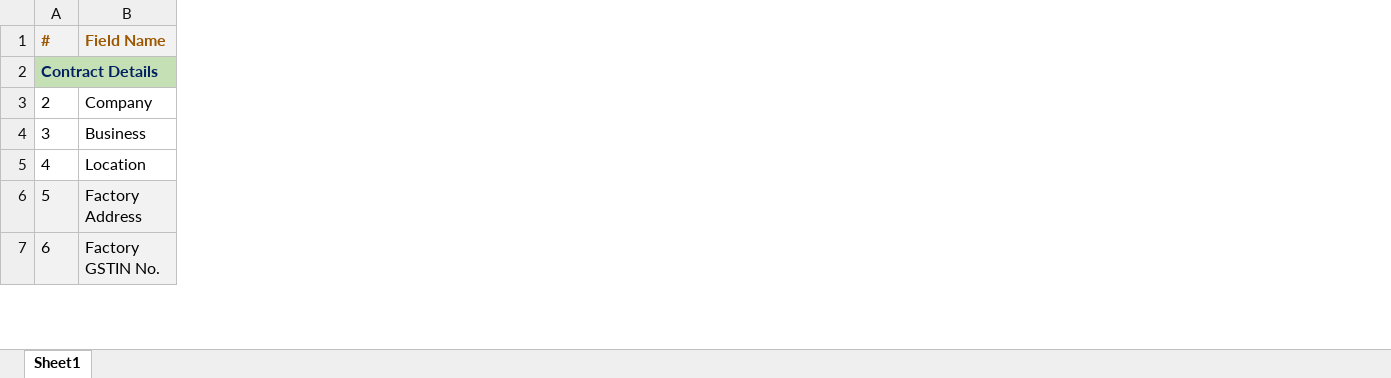
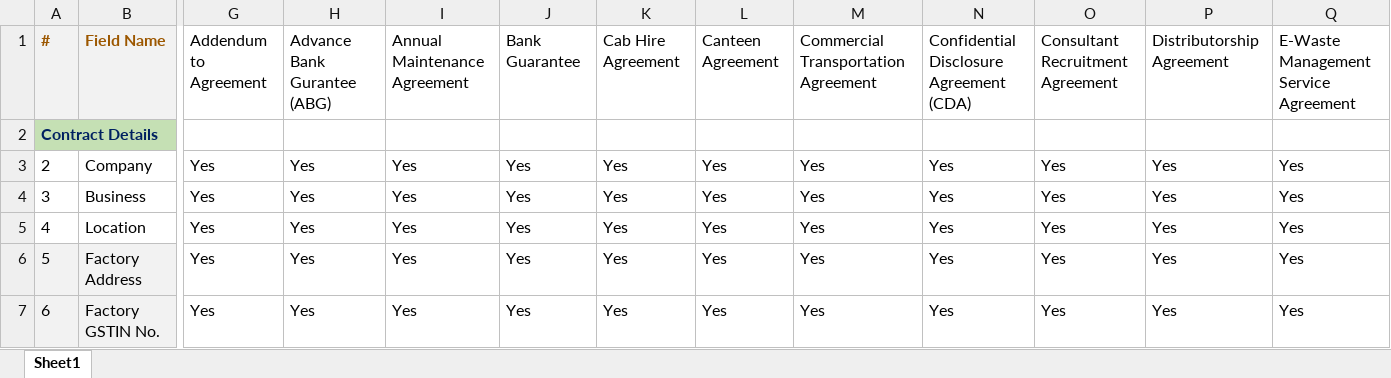
Before and after one commit to poornima080-abv/DynamicForm, an Excel workbook: Implementation_SRF.xlsx, sheet Sheet1, drawn as a sheet; only a part is shown, gaps mark what is left out; values as stored, in another font and other column widths than the file's, no borders; the diff covers the shown part only; the diff names each change by its address in the sheet, - before the commit and + after, or states it on an @@ line.

```diff
--- a/Implementation_SRF.xlsx (sheet Sheet1)
+++ b/Implementation_SRF.xlsx (sheet Sheet1)
+column G, rows 1-7: Addendum to Agreement |  | Yes | Yes | Yes | Yes | Yes
+column H, rows 1-7: Advance Bank Gurantee (ABG) |  | Yes | Yes | Yes | Yes | Yes
+column I, rows 1-7: Annual Maintenance Agreement |  | Yes | Yes | Yes | Yes | Yes
+column J, rows 1-7: Bank Guarantee |  | Yes | Yes | Yes | Yes | Yes
+column K, rows 1-7: Cab Hire Agreement |  | Yes | Yes | Yes | Yes | Yes
+column L, rows 1-7: Canteen Agreement |  | Yes | Yes | Yes | Yes | Yes
+column M, rows 1-7: Commercial Transportation Agreement |  | Yes | Yes | Yes | Yes | Yes
+column N, rows 1-7: Confidential Disclosure Agreement (CDA) |  | Yes | Yes | Yes | Yes | Yes
+column O, rows 1-7: Consultant Recruitment Agreement |  | Yes | Yes | Yes | Yes | Yes
+column P, rows 1-7: Distributorship Agreement |  | Yes | Yes | Yes | Yes | Yes
+column Q, rows 1-7: E-Waste Management Service Agreement |  | Yes | Yes | Yes | Yes | Yes
```
Also changed, not shown: 1 removed row, 30 added columns, 12 edited cells and cell formats elsewhere in this sheet, 25 other files.
